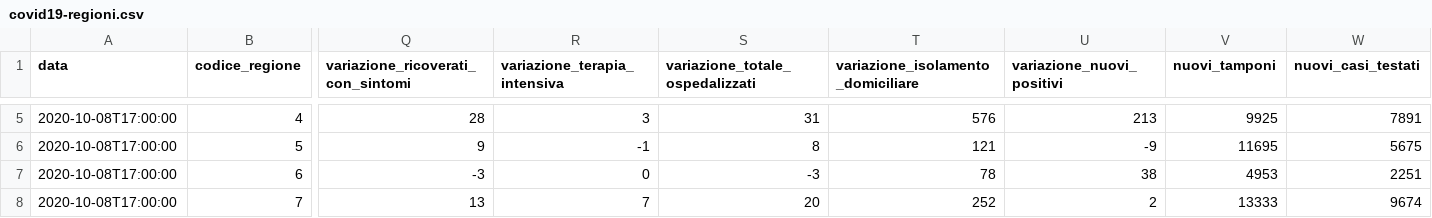
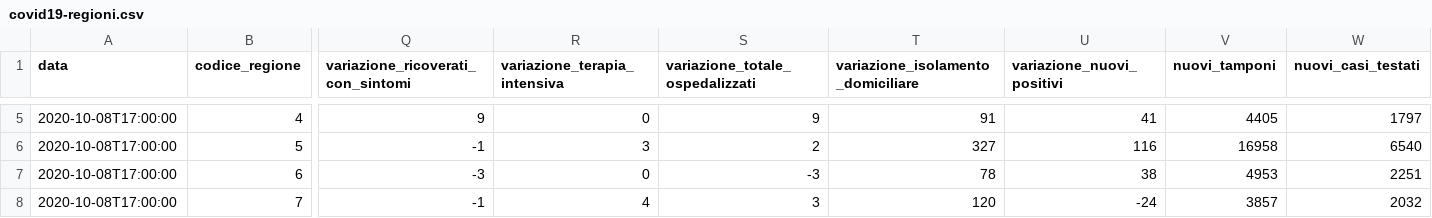
Before and after one commit to antoniograsso21/covid19, a CSV file: data/csv/covid19-regioni.csv, drawn as a sheet; only a part is shown, gaps mark what is left out; the diff covers the shown part only; the diff names each change by its address in the sheet, - before the commit and + after, or states it on an @@ line.

```diff
--- a/data/csv/covid19-regioni.csv
+++ b/data/csv/covid19-regioni.csv
-Q5: 28
+Q5: 9
-R5 (variazione_terapia_intensiva): 3
+R5 (variazione_terapia_intensiva): 0
-S5 (variazione_totale_ospedalizzati): 31
+S5 (variazione_totale_ospedalizzati): 9
-T5: 576
+T5: 91
-U5 (variazione_nuovi_positivi): 213
+U5 (variazione_nuovi_positivi): 41
-V5 (nuovi_tamponi): 9925
+V5 (nuovi_tamponi): 4405
-W5 (nuovi_casi_testati): 7891
+W5 (nuovi_casi_testati): 1797
-Q6: 9
+Q6: -1
-R6 (variazione_terapia_intensiva): -1
+R6 (variazione_terapia_intensiva): 3
-S6 (variazione_totale_ospedalizzati): 8
+S6 (variazione_totale_ospedalizzati): 2
-T6: 121
+T6: 327
-U6 (variazione_nuovi_positivi): -9
+U6 (variazione_nuovi_positivi): 116
-V6 (nuovi_tamponi): 11695
+V6 (nuovi_tamponi): 16958
-W6 (nuovi_casi_testati): 5675
+W6 (nuovi_casi_testati): 6540
-Q8: 13
+Q8: -1
-R8 (variazione_terapia_intensiva): 7
+R8 (variazione_terapia_intensiva): 4
-S8 (variazione_totale_ospedalizzati): 20
+S8 (variazione_totale_ospedalizzati): 3
-T8: 252
+T8: 120
-U8 (variazione_nuovi_positivi): 2
+U8 (variazione_nuovi_positivi): -24
-V8 (nuovi_tamponi): 13333
+V8 (nuovi_tamponi): 3857
-W8 (nuovi_casi_testati): 9674
+W8 (nuovi_casi_testati): 2032
```
Also changed, not shown: 151 edited cells elsewhere in this file.
